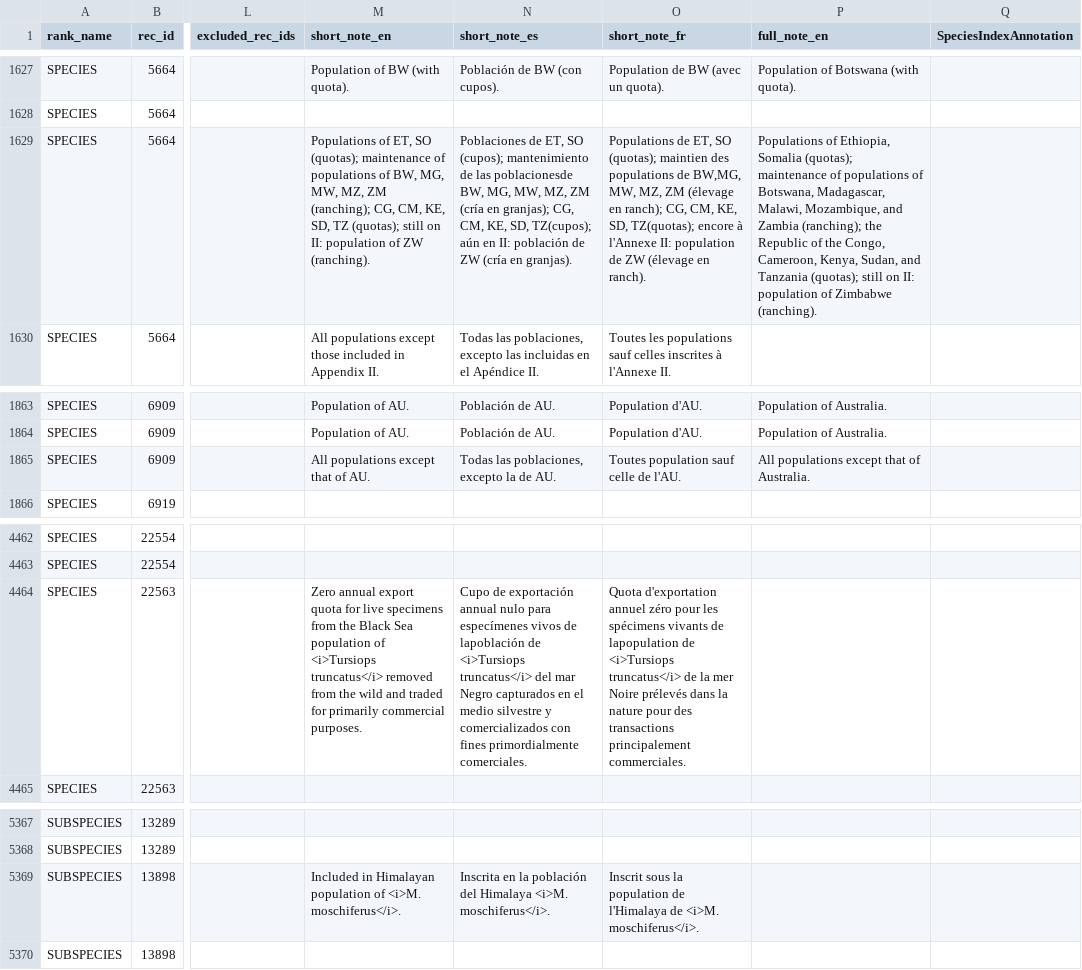
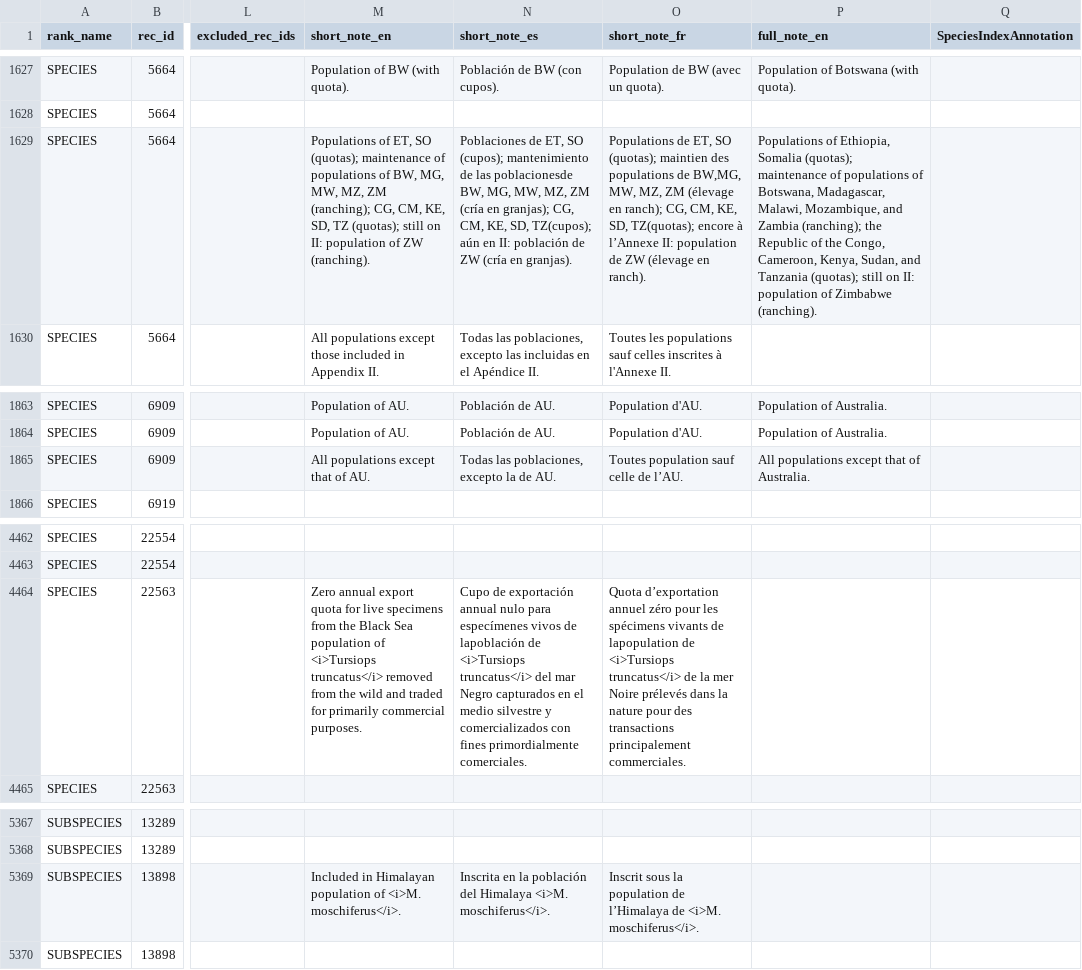
Before and after one commit to unepwcmc/SAPI, a CSV file: lib/assets/files/cleaned/animals/animalia_legislation_utf8.csv, drawn as a sheet; only a part is shown, gaps mark what is left out; the diff covers the shown part only; the diff names each change by its address in the sheet, - before the commit and + after, or states it on an @@ line.

```diff
--- a/lib/assets/files/cleaned/animals/animalia_legislation_utf8.csv
+++ b/lib/assets/files/cleaned/animals/animalia_legislation_utf8.csv
-O1629 (short_note_fr): …encore à l'Annexe II: population…
+O1629 (short_note_fr): …encore à l’Annexe II: population…
-O1865 (short_note_fr): Toutes population sauf celle de l'AU.
+O1865 (short_note_fr): Toutes population sauf celle de l’AU.
-O4464 (short_note_fr): Quota d'exportation annuel zéro…
+O4464 (short_note_fr): Quota d’exportation annuel zéro…
-O5369 (short_note_fr): …population de l'Himalaya de <i>M.…
+O5369 (short_note_fr): …population de l’Himalaya de <i>M.…
```
Also changed, not shown: 16 edited cells elsewhere in this file, lib/assets/files/cleaned/plants/plantae_distribution_tags_utf8.csv, lib/assets/files/cleaned/plants/plantae_legislation_utf8.csv, 7 other files.
